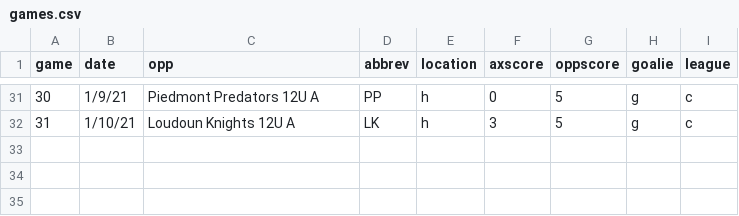
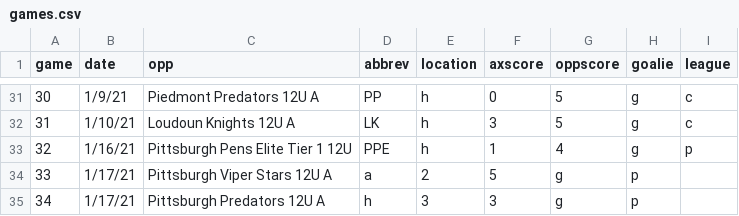
Before and after one commit to werntzp/hockey-stats, a CSV file: games.csv, drawn as a sheet; only a part is shown, gaps mark what is left out.

Commit message:
Update games.csv

```diff
--- a/games.csv
+++ b/games.csv
@@ -32 +32,4 @@ game,date,opp,abbrev,location,axscore,oppscore,goalie,league
 31,1/10/21,Loudoun Knights 12U A,LK,h,3,5,g,c
+32,1/16/21,Pittsburgh Pens Elite Tier 1 12U,PPE,h,1,4,g,p
+33,1/17/21,Pittsburgh Viper Stars 12U A,a,2,5,g,p
+34,1/17/21,Pittsburgh Predators 12U A,h,3,3,g,p
```
